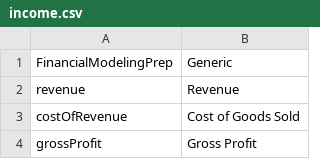
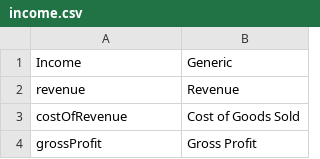
Before and after one commit to JerBouma/FinanceToolkit, a CSV file: financialtoolkit/base/models/normalization/income.csv, drawn as a sheet; only a part is shown.

```diff
--- a/financialtoolkit/base/models/normalization/income.csv
+++ b/financialtoolkit/base/models/normalization/income.csv
@@ -1,2 +1,2 @@
-FinancialModelingPrep,Generic
+Income,Generic
 revenue,Revenue
```
Also changed, not shown: financialtoolkit/base/models/normalization/balance.csv, financialtoolkit/base/models/normalization/cash.csv, 7 other files.
